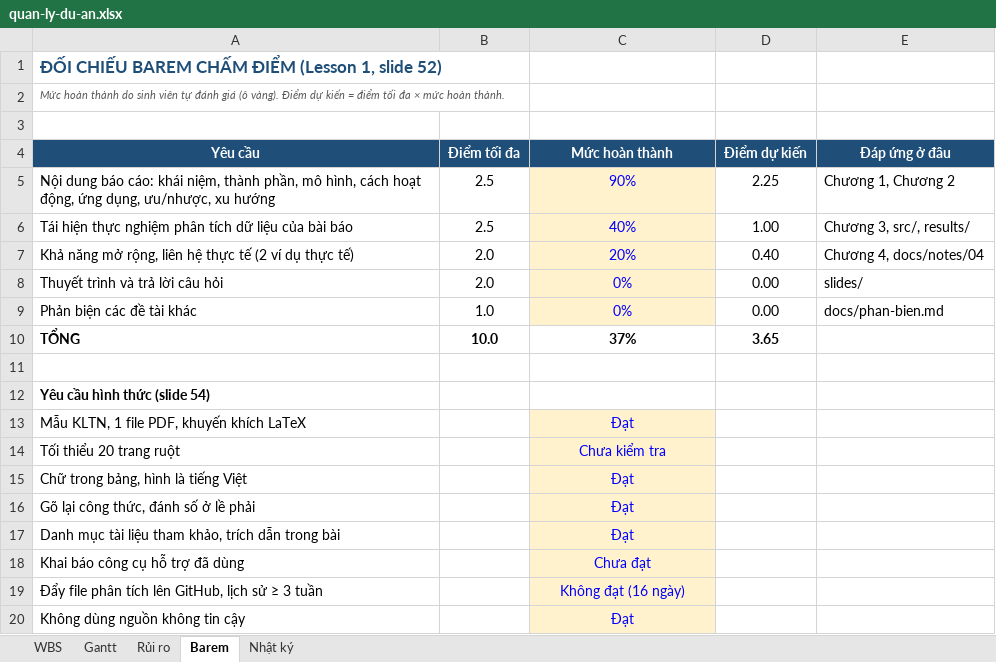
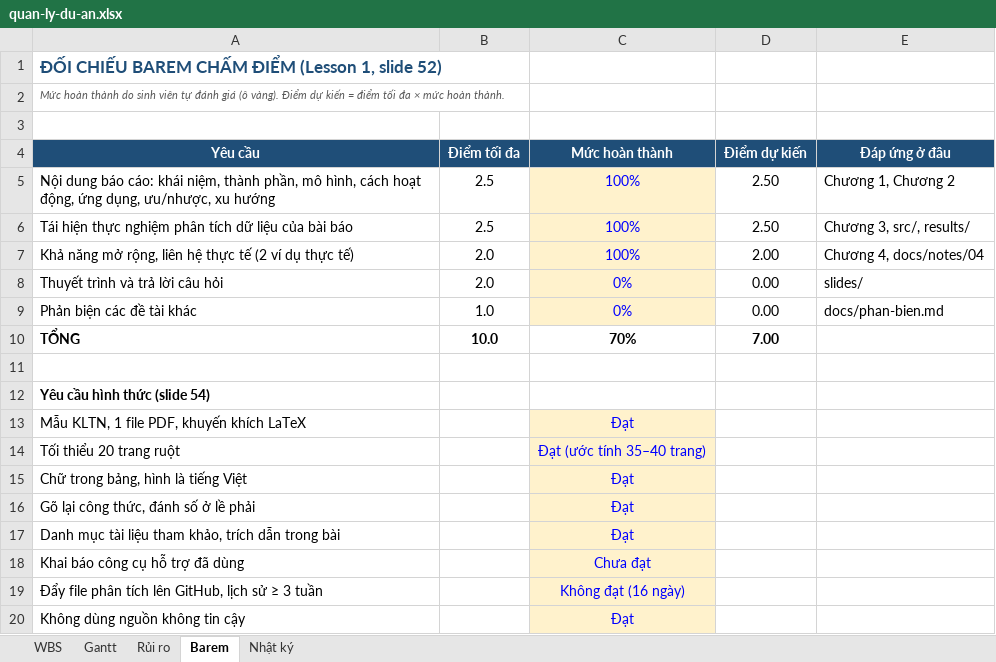
Before and after one commit to DugnCon/Information-System-Project-Management, an Excel workbook: quan-ly-du-an/quan-ly-du-an.xlsx, sheet Barem, drawn as a sheet; values as stored, in another font and other column widths than the file's, no borders; conditional formats not drawn; the diff names each change by its address in the sheet, - before the commit and + after, or states it on an @@ line.

```diff
--- a/quan-ly-du-an/quan-ly-du-an.xlsx (sheet Barem)
+++ b/quan-ly-du-an/quan-ly-du-an.xlsx (sheet Barem)
-C5 (Mức hoàn thành): 90%
+C5 (Mức hoàn thành): 100%
-D5 (Điểm dự kiến): 2.25
+D5 (Điểm dự kiến): 2.50
-C6 (Mức hoàn thành): 40%
+C6 (Mức hoàn thành): 100%
-D6 (Điểm dự kiến): 1.00
+D6 (Điểm dự kiến): 2.50
-C7 (Mức hoàn thành): 20%
+C7 (Mức hoàn thành): 100%
-D7 (Điểm dự kiến): 0.40
+D7 (Điểm dự kiến): 2.00
-C10 (Mức hoàn thành): 37%
+C10 (Mức hoàn thành): 70%
-D10 (Điểm dự kiến): 3.65
+D10 (Điểm dự kiến): 7.00
-C14 (Mức hoàn thành): Chưa kiểm tra
+C14 (Mức hoàn thành): Đạt (ước tính 35–40 trang)
```
Also changed, not shown: sheet WBS, sheet Gantt, sheet Nhật ký, 3 other files.
